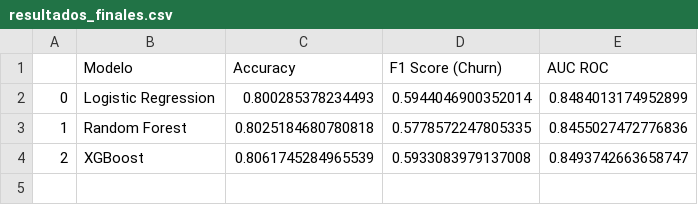
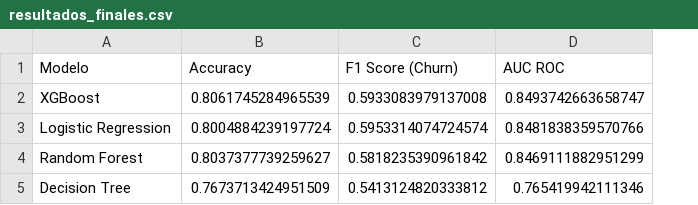
Before and after one commit to erikgonm/Telco, a CSV file: Reports/resultados_finales.csv, drawn as a sheet; removed rows and columns are numbered as before the commit, all else as after; the diff names each change by its address in the sheet, - before the commit and + after, or states it on an @@ line.

```diff
--- a/Reports/resultados_finales.csv
+++ b/Reports/resultados_finales.csv
-column A, row 4: 2
-row 2: 0 | Logistic Regression | 0.800285378234493 | 0.5944046900352014 | 0.8484013174952899
-row 3: 1 | Random Forest | 0.8025184680780818 | 0.5778572247805335 | 0.8455027472776836
+row 3: Logistic Regression | 0.8004884239197724 | 0.5953314074724574 | 0.8481838359570766
+row 4: Random Forest | 0.8037377739259627 | 0.5818235390961842 | 0.8469111882951299
+row 5: Decision Tree | 0.7673713424951509 | 0.5413124820333812 | 0.765419942111346
```
Also changed, not shown: 19 other files.
